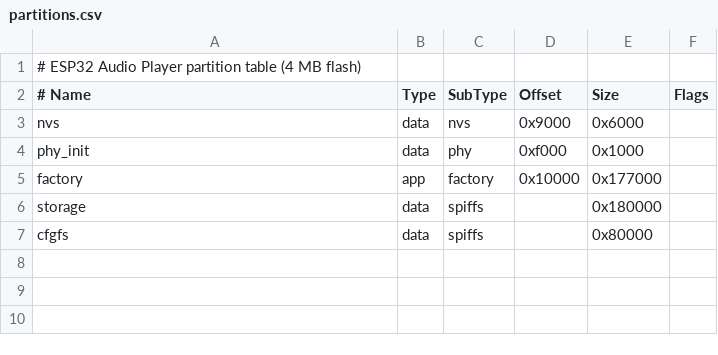
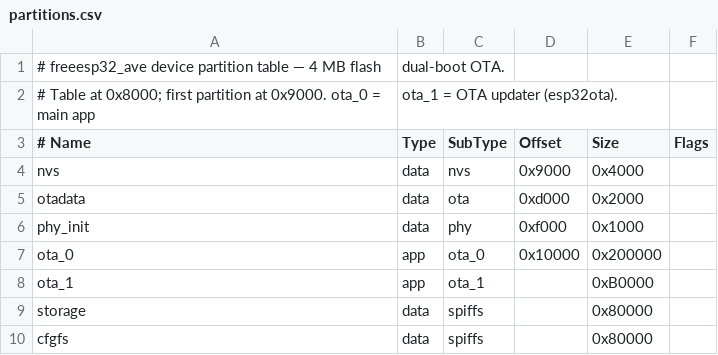
Before and after one commit to ppisljar/freeesp32_ave, a CSV file: partitions.csv, drawn as a sheet; removed rows and columns are numbered as before the commit, all else as after; the diff names each change by its address in the sheet, - before the commit and + after, or states it on an @@ line.

```diff
--- a/partitions.csv
+++ b/partitions.csv
-row 1: # ESP32 Audio Player partition table (4 MB flash)
+row 1: # freeesp32_ave device partition table — 4 MB flash | dual-boot OTA.
+row 2: # Table at 0x8000; first partition at 0x9000. ota_0 = main app | ota_1 = OTA updater (esp32ota).
-E4 (Size): 0x6000
+E4 (Size): 0x4000
+row 5: otadata | data | ota | 0xd000 | 0x2000
-A7 (# Name): factory
+A7 (# Name): ota_0
-C7 (SubType): factory
+C7 (SubType): ota_0
-E7 (Size): 0x177000
+E7 (Size): 0x200000
+row 8: ota_1 | app | ota_1 |  | 0xB0000
-E9 (Size): 0x180000
+E9 (Size): 0x80000
```
Also changed, not shown: 41 other files.
